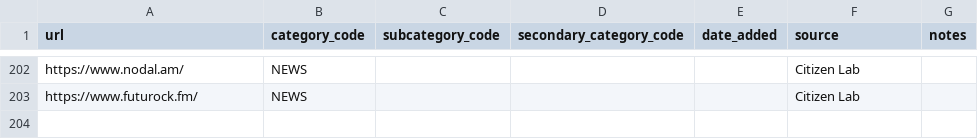
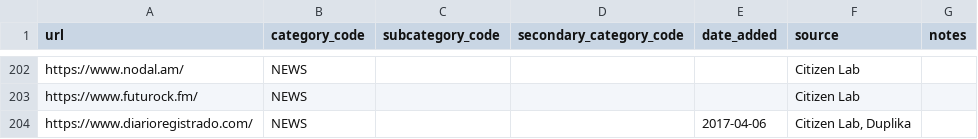
Before and after one commit to berkmancenter/url-lists, a CSV file: lists/ar.csv, drawn as a sheet; only a part is shown, gaps mark what is left out; the diff names each change by its address in the sheet, - before the commit and + after, or states it on an @@ line.

```diff
--- a/lists/ar.csv
+++ b/lists/ar.csv
+row 204: https://www.diarioregistrado.com/ | NEWS |  |  | 2017-04-06 | Citizen Lab, Duplika
```
Also changed, not shown: lists/eg.csv, lists/global.csv, 2 other files.
